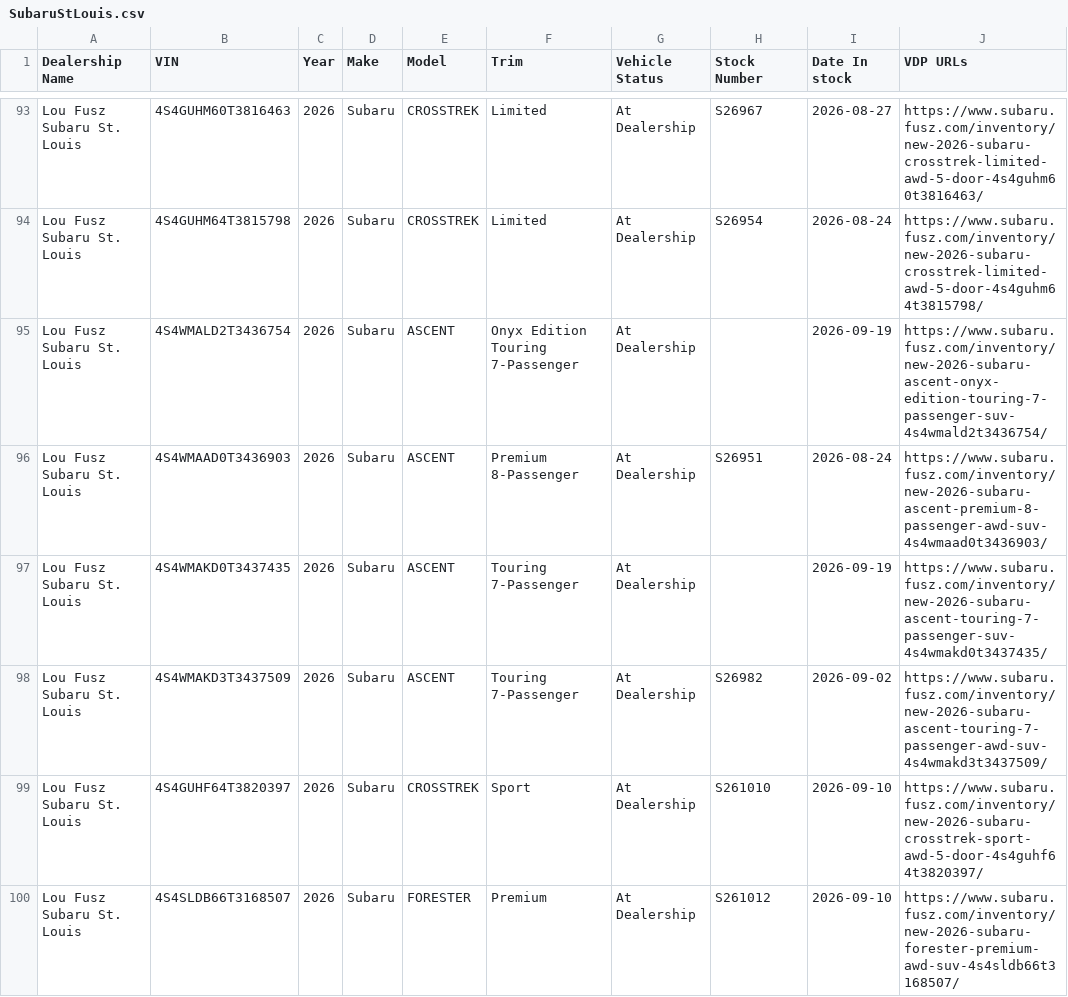
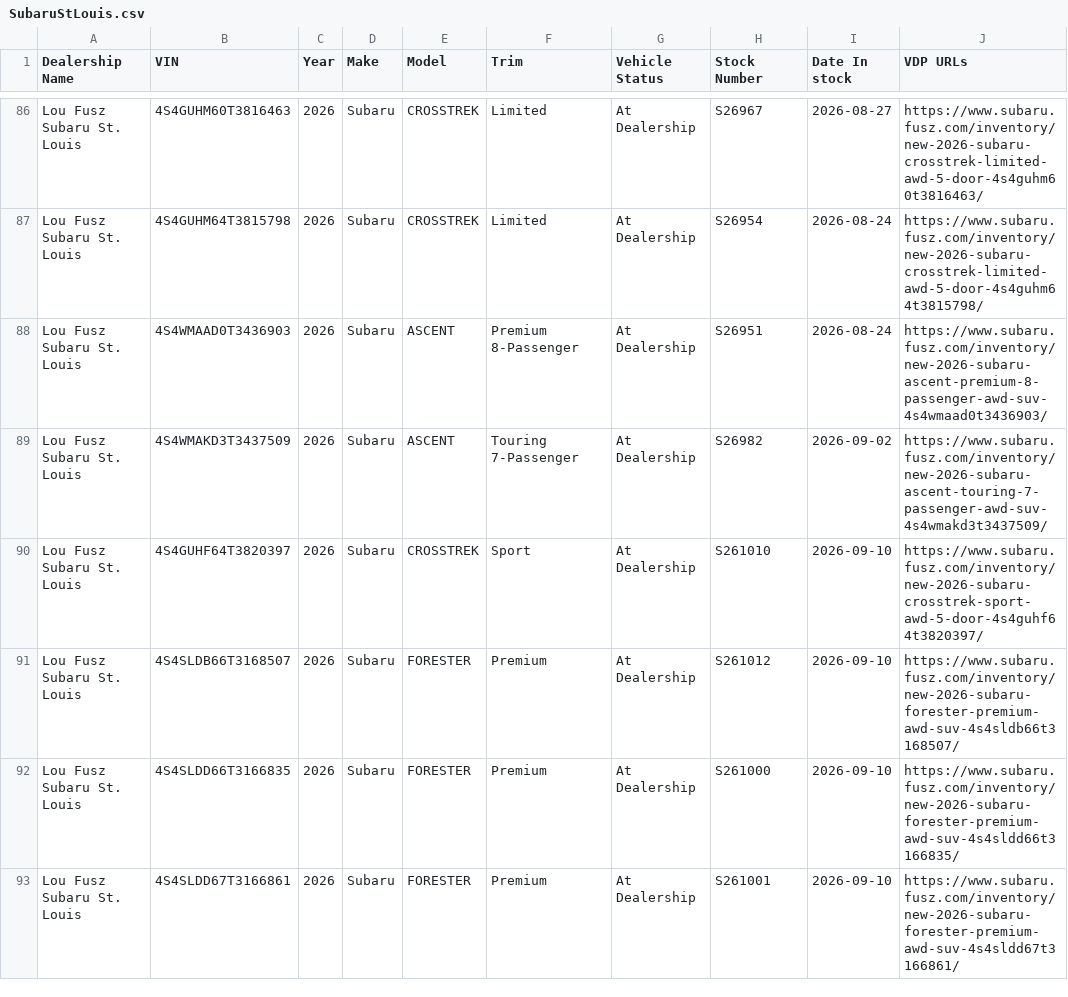
Before and after one commit to JnuruFusz/-lou-fusz-2027-model-pipeline, a CSV file: data/SubaruStLouis.csv, drawn as a sheet; only a part is shown, gaps mark what is left out; the shorter side is filled out with more unchanged rows; the diff covers the shown part only.

```diff
--- a/data/SubaruStLouis.csv
+++ b/data/SubaruStLouis.csv
@@ -94,5 +87,3 @@
 "Lou Fusz Subaru St. Louis",4S4GUHM64T3815798,2026,Subaru,CROSSTREK,Limited,"At Dealership",S26954,2026-08-24,https://www.subaru.fusz.com/inventory/new-2026-subaru-crosstrek-limited-awd-5-door-4s4guhm64t3815798/
-"Lou Fusz Subaru St. Louis",4S4WMALD2T3436754,2026,Subaru,ASCENT,"Onyx Edition Touring 7-Passenger","At Dealership",,2026-09-19,https://www.subaru.fusz.com/inventory/new-2026-subaru-ascent-onyx-edition-touring-7-passenger-suv-4s4wmald2t3436754/
 "Lou Fusz Subaru St. Louis",4S4WMAAD0T3436903,2026,Subaru,ASCENT,"Premium 8-Passenger","At Dealership",S26951,2026-08-24,https://www.subaru.fusz.com/inventory/new-2026-subaru-ascent-premium-8-passenger-awd-suv-4s4wmaad0t3436903/
-"Lou Fusz Subaru St. Louis",4S4WMAKD0T3437435,2026,Subaru,ASCENT,"Touring 7-Passenger","At Dealership",,2026-09-19,https://www.subaru.fusz.com/inventory/new-2026-subaru-ascent-touring-7-passenger-suv-4s4wmakd0t3437435/
 "Lou Fusz Subaru St. Louis",4S4WMAKD3T3437509,2026,Subaru,ASCENT,"Touring 7-Passenger","At Dealership",S26982,2026-09-02,https://www.subaru.fusz.com/inventory/new-2026-subaru-ascent-touring-7-passenger-awd-suv-4s4wmakd3t3437509/
```
Also changed, not shown: 9 removed rows and 28 edited cells elsewhere in this file, data/FuszCDJRF.csv, data/FuszChevrolet.csv, 12 other files.
